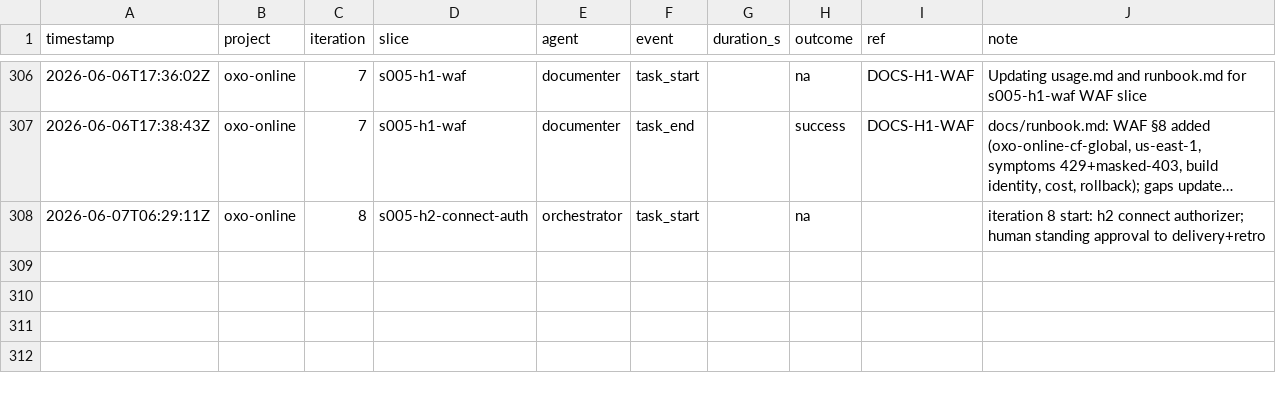
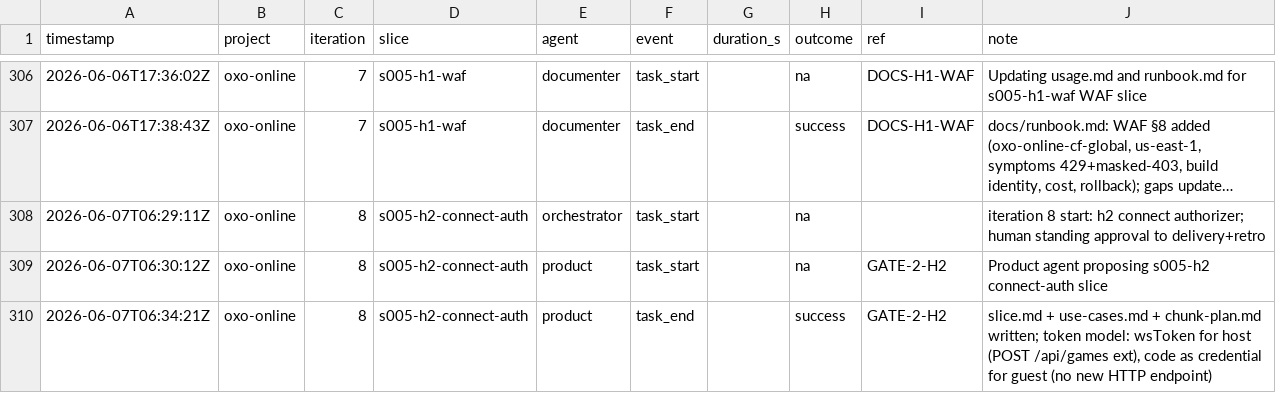
Before and after one commit to john-aerocloud/claude_learning_agents, a CSV file: process/dora/ledger.csv, drawn as a sheet; only a part is shown, gaps mark what is left out; long unchanged cells end in …; the diff names each change by its address in the sheet, - before the commit and + after, or states it on an @@ line.

```diff
--- a/process/dora/ledger.csv
+++ b/process/dora/ledger.csv
+row 309: 2026-06-07T06:30:12Z | oxo-online | 8 | s005-h2-connect-auth | product | task_start |  | na | GATE-2-H2 | Product agent proposing s005-h2 connect-auth slice
+row 310: 2026-06-07T06:34:21Z | oxo-online | 8 | s005-h2-connect-auth | product | task_end |  | success | GATE-2-H2 | slice.md + use-cases.md + chunk-plan.md written; token model: wsToken for host (POST /api/games ext), code as credential for guest (no new HTTP endpoint)
```
Also changed, not shown: 3 other files.
